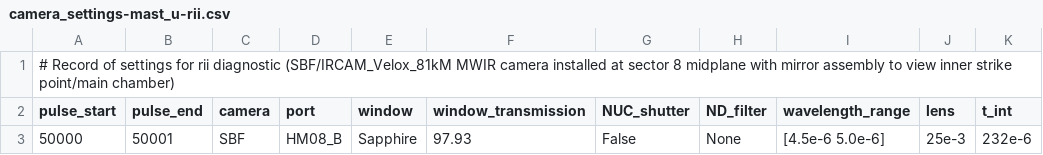
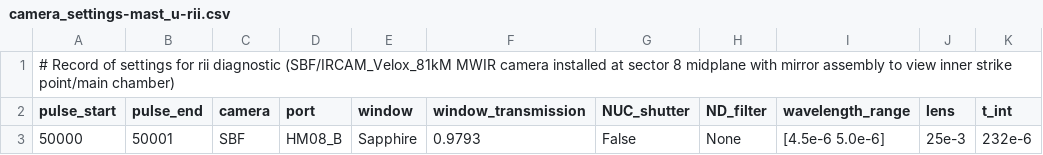
Before and after one commit to TomFarley/air, a CSV file: fire/input_files/mast_u/camera_settings-mast_u-rii.csv, drawn as a sheet; only a part is shown; the diff names each change by its address in the sheet, - before the commit and + after, or states it on an @@ line.

```diff
--- a/fire/input_files/mast_u/camera_settings-mast_u-rii.csv
+++ b/fire/input_files/mast_u/camera_settings-mast_u-rii.csv
-F3 (window_transmission): 97.93
+F3 (window_transmission): 0.9793
```
Also changed, not shown: fire/input_files/mast_u/camera_settings-mast_u-rir.csv, fire/input_files/mast_u/camera_settings-mast_u-rit.csv.
